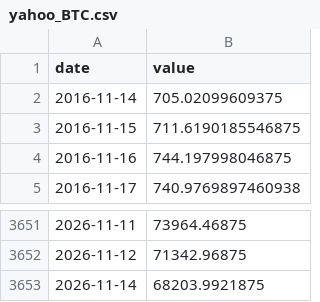
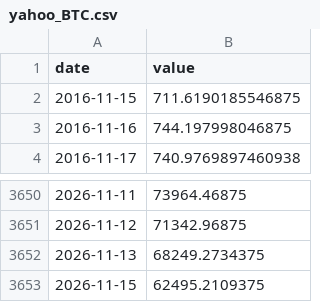
Before and after one commit to waterkoofAI/fiscal-dominance-monitor, a CSV file: data/cache/yahoo_BTC.csv, drawn as a sheet; only a part is shown, gaps mark what is left out.

```diff
--- a/data/cache/yahoo_BTC.csv
+++ b/data/cache/yahoo_BTC.csv
@@ -1,3 +1,2 @@
 date,value
-2016-11-14,705.02099609375
 2016-11-15,711.6190185546875
@@ -3652,2 +3651,3 @@ date,value
 2026-11-12,71342.96875
-2026-11-14,68203.9921875
+2026-11-13,68249.2734375
+2026-11-15,62495.2109375
```
Also changed, not shown: data/cache/fred_DFEDTARU.csv, data/cache/yahoo_DXY.csv, 5 other files.
